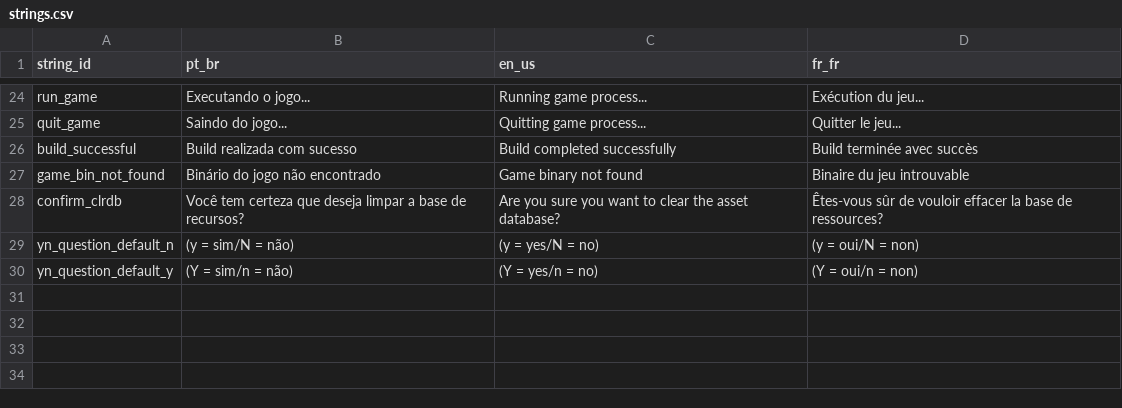
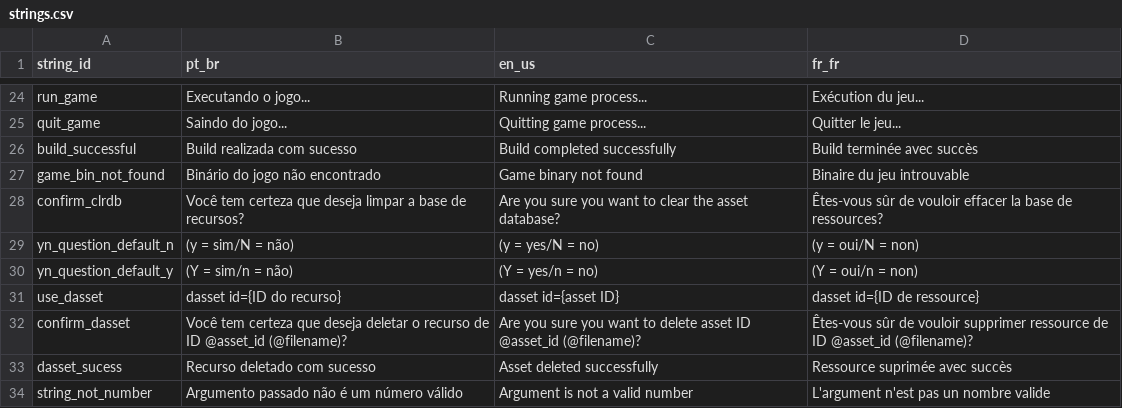
Before and after one commit to caio-costa-gossi/MyGameStudio, a CSV file: MyGameStudio/strings.csv, drawn as a sheet; only a part is shown, gaps mark what is left out; the diff names each change by its address in the sheet, - before the commit and + after, or states it on an @@ line.

Commit message:
Reorganizing asset importation

```diff
--- a/MyGameStudio/strings.csv
+++ b/MyGameStudio/strings.csv
+row 31: use_dasset | dasset id={ID do recurso} | dasset id={asset ID} | dasset id={ID de ressource}
+row 32: confirm_dasset | Você tem certeza que deseja deletar o recurso de ID @asset_id (@filename)? | Are you sure you want to delete asset ID @asset_id (@filename)? | Êtes-vous sûr de vouloir supprimer ressource de ID @asset_id (@filename)?
+row 33: dasset_sucess | Recurso deletado com sucesso | Asset deleted successfully | Ressource suprimée avec succès
+row 34: string_not_number | Argumento passado não é um número válido | Argument is not a valid number | L'argument n'est pas un nombre valide
```
Also changed, not shown: 13 other files.
